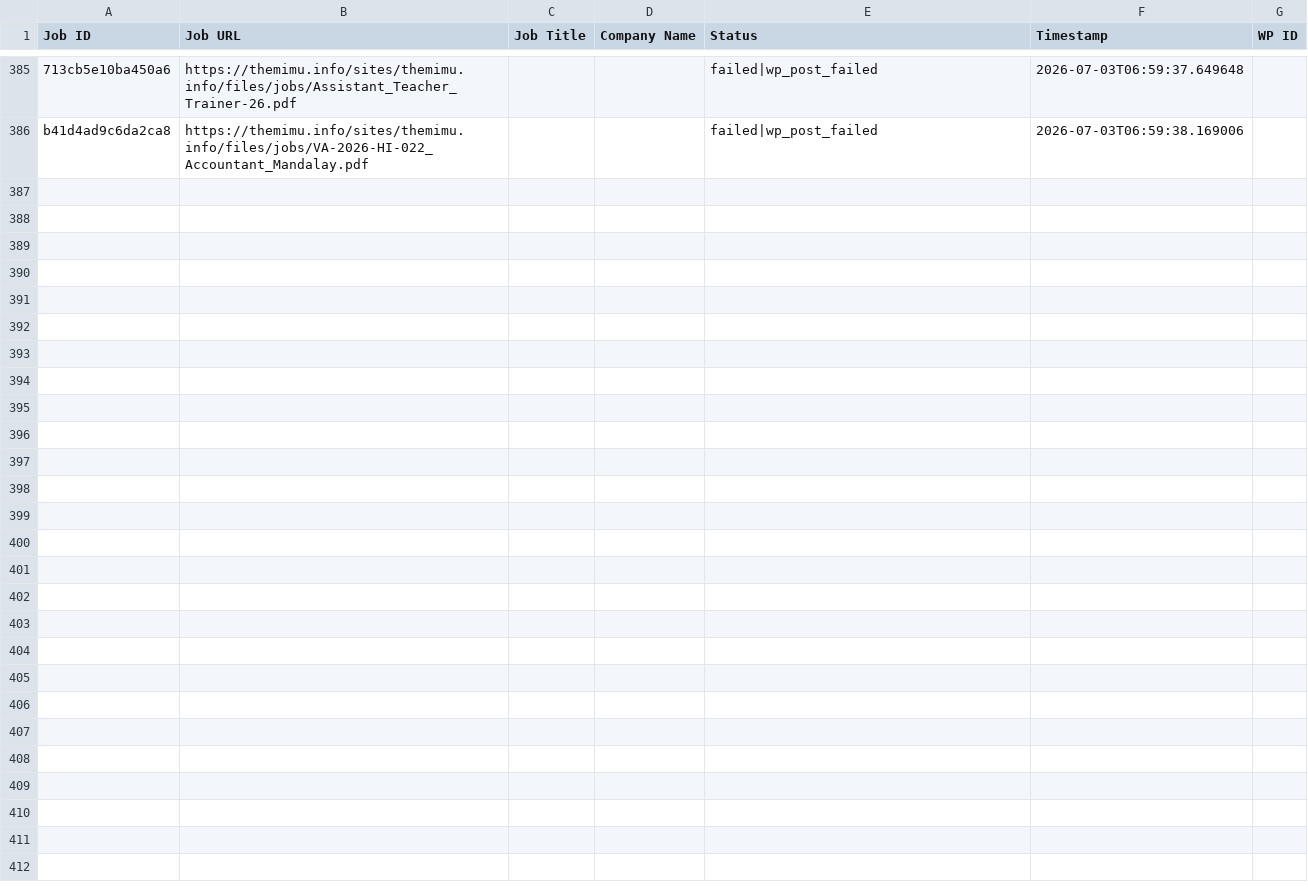
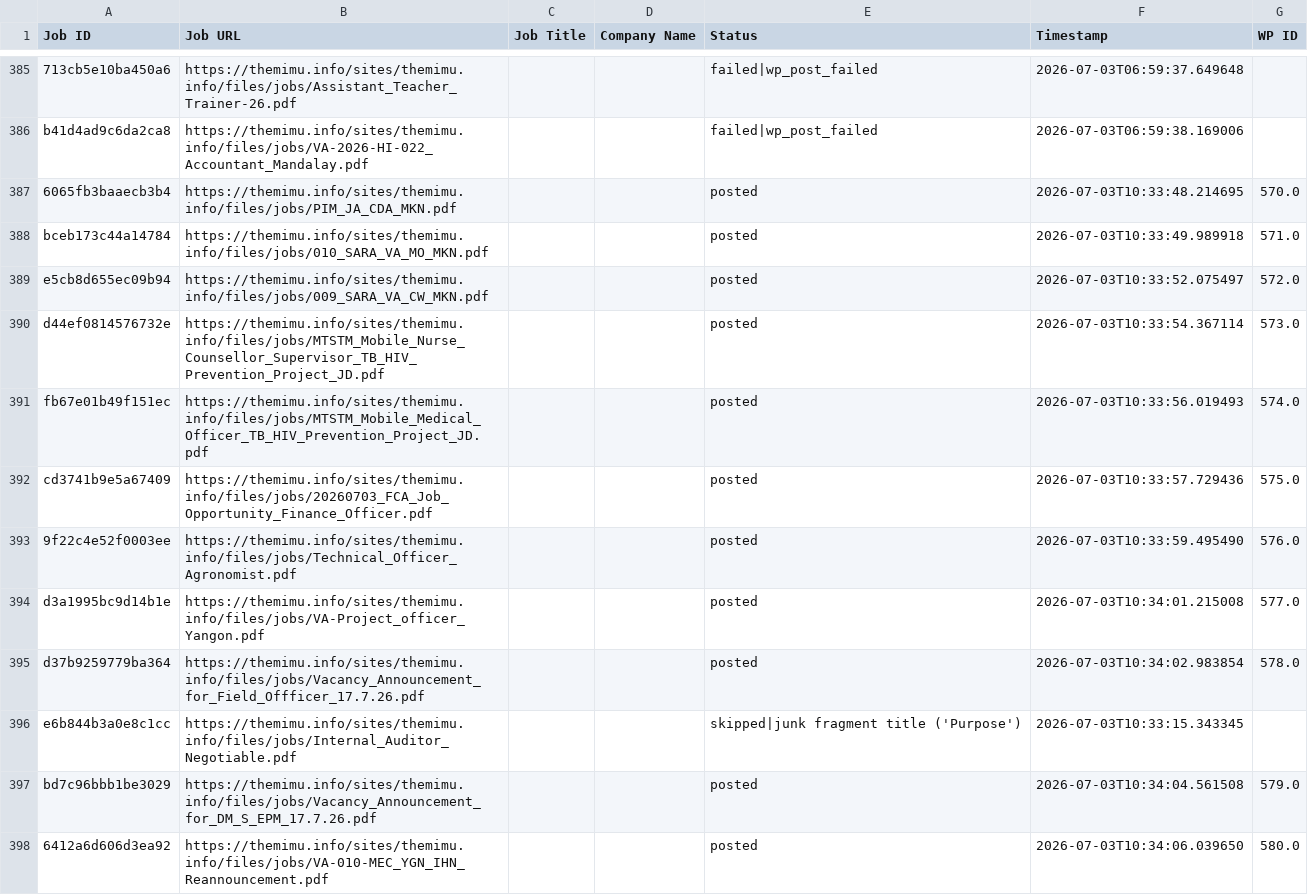
Before and after one commit to projectfetcher/mm, a CSV file: processed_ids.csv, drawn as a sheet; only a part is shown, gaps mark what is left out; the diff names each change by its address in the sheet, - before the commit and + after, or states it on an @@ line.

```diff
--- a/processed_ids.csv
+++ b/processed_ids.csv
+row 387: 6065fb3baaecb3b4 | https://themimu.info/sites/themimu.info/files/jobs/PIM_JA_CDA_MKN.pdf |  |  | posted | 2026-07-03T10:33:48.214695 | 570.0
+row 388: bceb173c44a14784 | https://themimu.info/sites/themimu.info/files/jobs/010_SARA_VA_MO_MKN.pdf |  |  | posted | 2026-07-03T10:33:49.989918 | 571.0
+row 389: e5cb8d655ec09b94 | https://themimu.info/sites/themimu.info/files/jobs/009_SARA_VA_CW_MKN.pdf |  |  | posted | 2026-07-03T10:33:52.075497 | 572.0
+row 390: d44ef0814576732e | https://themimu.info/sites/themimu.info/files/jobs/MTSTM_Mobile_Nurse_Counsellor_Supervisor_TB_HIV_Prevention_Project_JD.pdf |  |  | posted | 2026-07-03T10:33:54.367114 | 573.0
+row 391: fb67e01b49f151ec | https://themimu.info/sites/themimu.info/files/jobs/MTSTM_Mobile_Medical_Officer_TB_HIV_Prevention_Project_JD.pdf |  |  | posted | 2026-07-03T10:33:56.019493 | 574.0
+row 392: cd3741b9e5a67409 | https://themimu.info/sites/themimu.info/files/jobs/20260703_FCA_Job_Opportunity_Finance_Officer.pdf |  |  | posted | 2026-07-03T10:33:57.729436 | 575.0
+row 393: 9f22c4e52f0003ee | https://themimu.info/sites/themimu.info/files/jobs/Technical_Officer_Agronomist.pdf |  |  | posted | 2026-07-03T10:33:59.495490 | 576.0
+row 394: d3a1995bc9d14b1e | https://themimu.info/sites/themimu.info/files/jobs/VA-Project_officer_Yangon.pdf |  |  | posted | 2026-07-03T10:34:01.215008 | 577.0
+row 395: d37b9259779ba364 | https://themimu.info/sites/themimu.info/files/jobs/Vacancy_Announcement_for_Field_Offficer_17.7.26.pdf |  |  | posted | 2026-07-03T10:34:02.983854 | 578.0
+row 396: e6b844b3a0e8c1cc | https://themimu.info/sites/themimu.info/files/jobs/Internal_Auditor_Negotiable.pdf |  |  | skipped|junk fragment title ('Purpose') | 2026-07-03T10:33:15.343345
+row 397: bd7c96bbb1be3029 | https://themimu.info/sites/themimu.info/files/jobs/Vacancy_Announcement_for_DM_S_EPM_17.7.26.pdf |  |  | posted | 2026-07-03T10:34:04.561508 | 579.0
+row 398: 6412a6d606d3ea92 | https://themimu.info/sites/themimu.info/files/jobs/VA-010-MEC_YGN_IHN_Reannouncement.pdf |  |  | posted | 2026-07-03T10:34:06.039650 | 580.0
```
